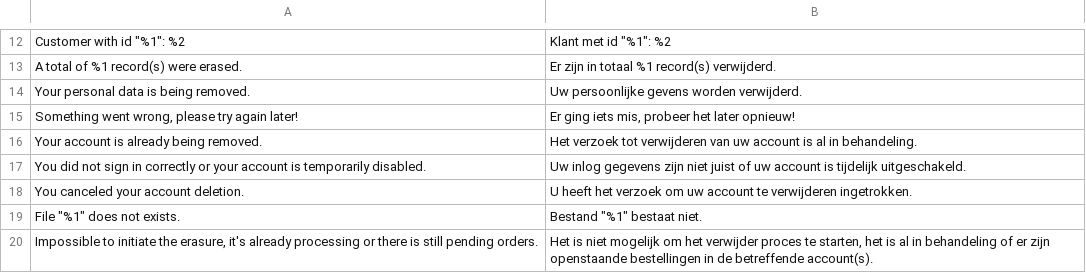
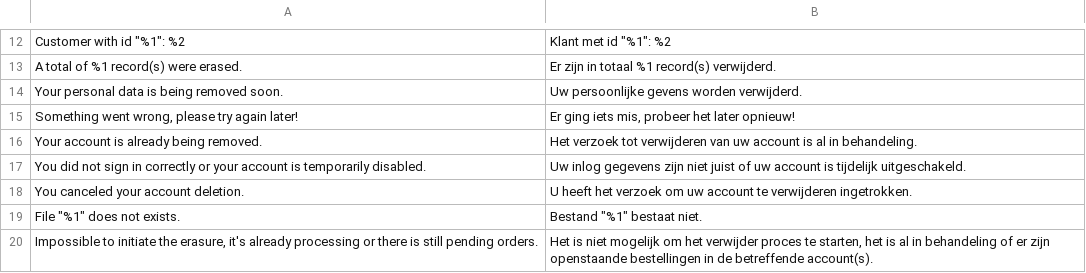
Before and after one commit to opengento/magento2-gdpr, a CSV file: i18n/nl_NL.csv, drawn as a sheet; only a part is shown, gaps mark what is left out; the diff names each change by its address in the sheet, - before the commit and + after, or states it on an @@ line.

```diff
--- a/i18n/nl_NL.csv
+++ b/i18n/nl_NL.csv
-A14: Your personal data is being removed.
+A14: Your personal data is being removed soon.
```
Also changed, not shown: i18n/en_US.csv, i18n/fr_FR.csv, 10 other files.
